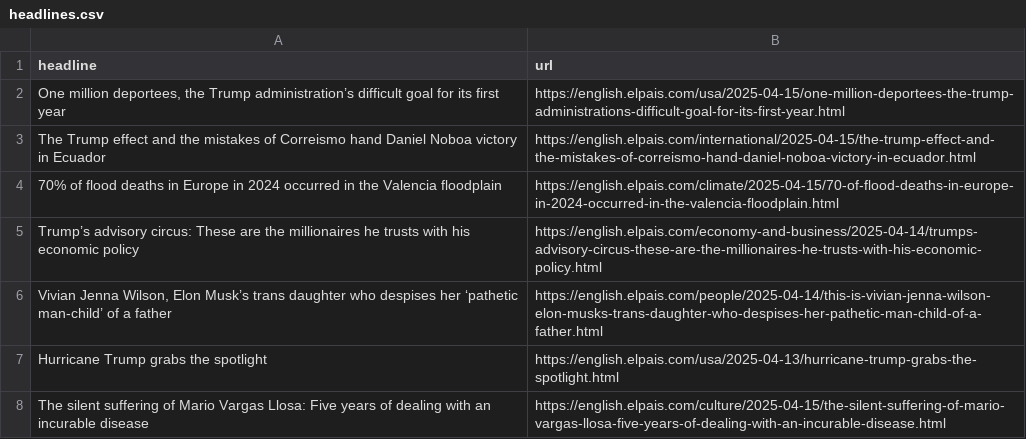
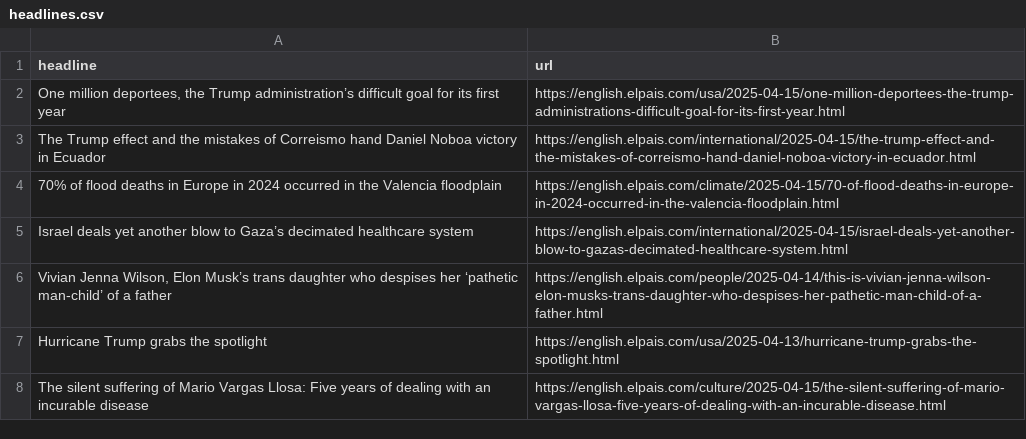
Before and after one commit to Tlo-l-w/el-paes-autoscraper, a CSV file: headlines.csv, drawn as a sheet; only a part is shown.

```diff
--- a/headlines.csv
+++ b/headlines.csv
@@ -4,3 +4,3 @@ The Trump effect and the mistakes of Correismo hand Daniel Noboa victory in Ecua
 70% of flood deaths in Europe in 2024 occurred in the Valencia floodplain,https://english.elpais.com/climate/2025-04-15/70-of-flood-deaths-in-europe-in-2024-occurred-in-the-valencia-floodplain.html
-Trump’s advisory circus: These are the millionaires he trusts with his economic policy,https://english.elpais.com/economy-and-business/2025-04-14/trumps-advisory-circus-these-are-the-millionaires-he-trusts-with-his-economic-policy.html
+Israel deals yet another blow to Gaza’s decimated healthcare system,https://english.elpais.com/international/2025-04-15/israel-deals-yet-another-blow-to-gazas-decimated-healthcare-system.html
 "Vivian Jenna Wilson, Elon Musk’s trans daughter who despises her ‘pathetic man-child’ of a father",https://english.elpais.com/people/2025-04-14/this-is-vivian-jenna-wilson-elon-musks-trans-daughter-who-despises-her-pathetic-man-child-of-a-father.html
```
